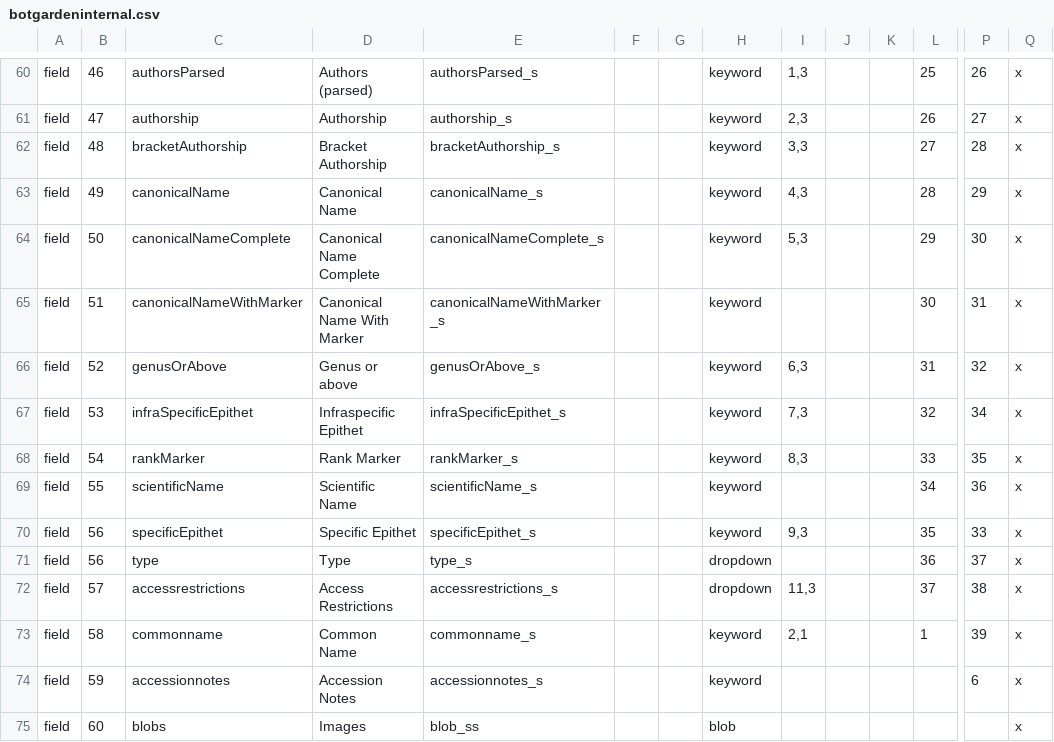
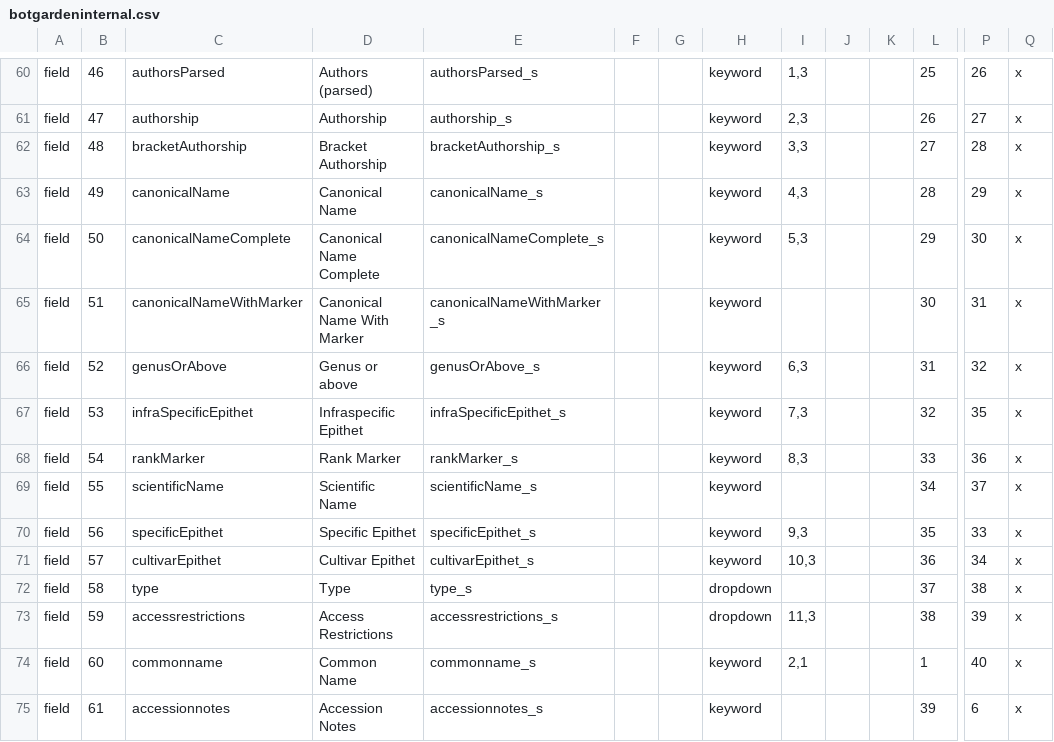
Before and after one commit to cspace-deployment/django_example_config, a CSV file: botgarden/botgardeninternal.csv, drawn as a sheet; only a part is shown, gaps mark what is left out; removed rows and columns are numbered as before the commit, all else as after; rows hold the shown columns only; the diff covers the shown part only; the diff names each change by its address in the sheet, - before the commit and + after, or states it on an @@ line.

Commit message:
UCBG-359: add cultivar epithet to Internal Portal fields

```diff
--- a/botgarden/botgardeninternal.csv
+++ b/botgarden/botgardeninternal.csv
-P67: 34
+P67: 35
-P68: 35
+P68: 36
-P69: 36
+P69: 37
-row 71: field | 56 | type | Type | type_s |  |  | dropdown |  |  |  | 36 | 37 | x
-C71: accessrestrictions
+C71: cultivarEpithet
-D71: Access Restrictions
+D71: Cultivar Epithet
-E71: accessrestrictions_s
+E71: cultivarEpithet_s
-H71: dropdown
+H71: keyword
-I71: 11,3
+I71: 10,3
-L71: 37
+L71: 36
-P71: 38
+P71: 34
-C72: commonname
+C72: type
-D72: Common Name
+D72: Type
-E72: commonname_s
+E72: type_s
-H72:H73: keyword
+H72:H73: dropdown
-I72: 2,1
+I72: (empty)
-L72: 1
+L72: 37
-P72: 39
+P72: 38
-C73: accessionnotes
+C73: accessrestrictions
-D73: Accession Notes
+D73: Access Restrictions
-E73: accessionnotes_s
+E73: accessrestrictions_s
-I73: (empty)
+I73: 11,3
-L73: (empty)
+L73: 38
-P73: 6
+P73: 39
-C74: blobs
+C74: commonname
-D74: Images
+D74: Common Name
-E74: blob_ss
+E74: commonname_s
-H74: blob
+H74: keyword
-I74: (empty)
+I74: 2,1
-L74: (empty)
+L74: 1
-P74: (empty)
+P74: 40
+row 75: field | 61 | accessionnotes | Accession Notes | accessionnotes_s |  |  | keyword |  |  |  | 39 | 6 | x
```
Also changed, not shown: 1 added row and 5 edited cells elsewhere in this file.
